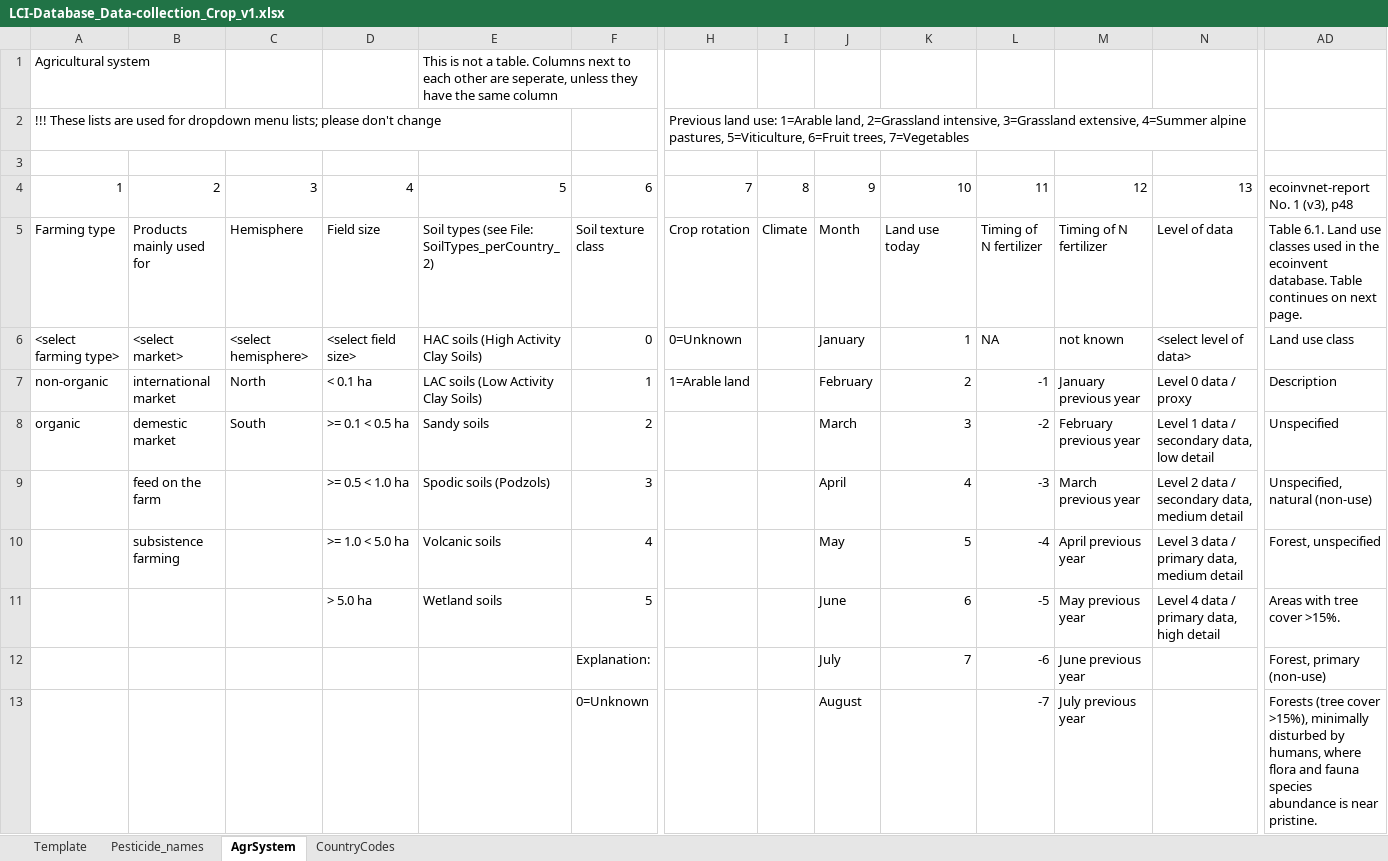
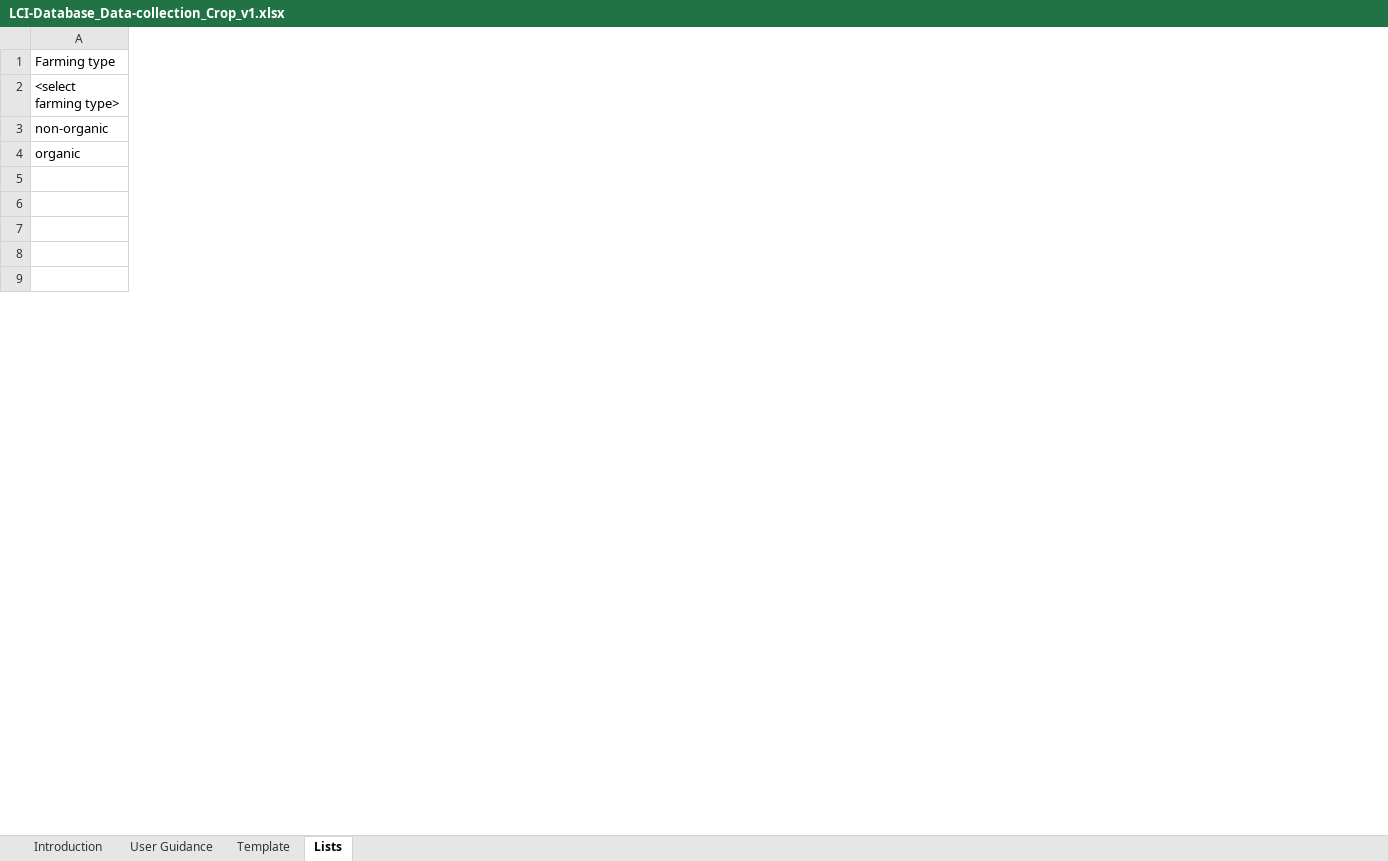
Before and after one commit to ecoinvent-it/sri-crop-tool, an Excel workbook: src/main/dart/web/LCI-Database_Data-collection_Crop_v1.xlsx, sheet Lists, drawn as a sheet; only a part is shown, gaps mark what is left out; values as stored, in another font and other column widths than the file's, no cell formats; charts and pictures not drawn; removed rows and columns are numbered as before the commit, all else as after; rows hold the shown columns only; the diff covers the shown part only; the diff names each change by its address in the sheet, - before the commit and + after, or states it on an @@ line.

Commit message:
python bug fixes, new Excel template (change country and crop cells, no system_boundary anymore) TODO: read ecospold metadata

```diff
--- a/src/main/dart/web/LCI-Database_Data-collection_Crop_v1.xlsx (sheet Lists)
+++ b/src/main/dart/web/LCI-Database_Data-collection_Crop_v1.xlsx (sheet Lists)
-sheet tab: AgrSystem
+sheet tab: Lists
-sheet tab: Pesticide_names
-sheet tab: CountryCodes
+sheet tab: Introduction
+sheet tab: User Guidance
-column B (Products mainly used for), rows 6-10: <select market> | international market | demestic market | feed on the farm | subsistence farming
-column C (Hemisphere), rows 6-8: <select hemisphere> | North | South
-column D (Field size), rows 6-11: <select field size> | < 0.1 ha | >= 0.1 < 0.5 ha | >= 0.5 < 1.0 ha | >= 1.0 < 5.0 ha | > 5.0 ha
-column E, rows 5-11: Soil types (see File: SoilTypes_perCountry_2) | HAC soils (High Activity Clay Soils) | LAC soils (Low Activity Clay Soils) | Sandy soils | Spodic soils (Podzols) | Volcanic soils | Wetland soils
-column F (Soil texture class), rows 6-13: 0 | 1 | 2 | 3 | 4 | 5 | Explanation: | 0=Unknown
-column H (Crop rotation), rows 6-7: 0=Unknown | 1=Arable land
-column I (Climate), empty
-column J (Month), rows 6-13: January | February | March | April | May | June | July | August
-column K (Land use today), rows 6-12: 1 | 2 | 3 | 4 | 5 | 6 | 7
-column L (Timing of N fertilizer), rows 6-13: NA | -1 | -2 | -3 | -4 | -5 | -6 | -7
-column M (Timing of N fertilizer), rows 6-13: not known | January previous year | February previous year | March previous year | April previous year | May previous year | June previous year | July previous year
-column N (Level of data), rows 6-11: <select level of data> | Level 0 data / proxy | Level 1 data / secondary data, low detail | Level 2 data / secondary data, medium detail | Level 3 data / primary data, medium detail | Level 4 data / primary data, high detail
-column AD, rows 5-13: Table 6.1. Land use classes used in the ecoinvent database. Table continues on next page. | Land use class | Description | Unspecified | Unspecified, natural (non-use) | Forest, unspecified | Areas with tree cover >15%. | Forest, primary (non-use) | Forests (tree cover >15%), minimally disturbed by humans, where flora and fauna species abundance is near pristine.
-row 1: Agricultural system |  |  |  | This is not a table. Columns next to each other are seperate, unless they have the same column
-row 2: !!! These lists are used for dropdown menu lists; please don't change |  |  |  |  |  | Previous land use: 1=Arable land, 2=Grassland intensive, 3=Grassland extensive, 4=Summer alpine pastures, 5=Viticulture, 6=Fruit trees, 7=Vegetables
-row 3: (empty)
-row 4: 1 | 2 | 3 | 4 | 5 | 6 | 7 | 8 | 9 | 10 | 11 | 12 | 13 | ecoinvnet-report No. 1 (v3), p48
```
Also changed, not shown: 69 added rows, 3 added columns, 3 removed columns and 2 edited cells elsewhere in this sheet, sheet Template, cell formats, hidden cells, charts or pictures, 6 other files.
